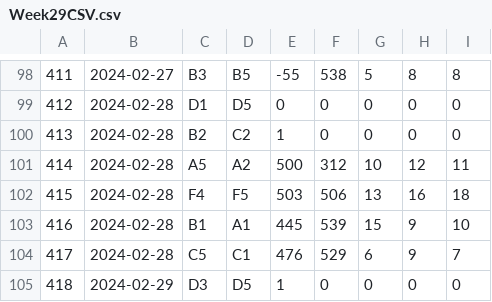
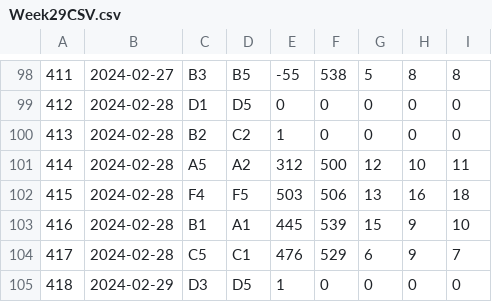
Before and after one commit to rtillies/wsos-season-3, a CSV file: data/Week29CSV.csv, drawn as a sheet; only a part is shown, gaps mark what is left out; the diff names each change by its address in the sheet, - before the commit and + after, or states it on an @@ line.

```diff
--- a/data/Week29CSV.csv
+++ b/data/Week29CSV.csv
-E101: 500
+E101: 312
-F101: 312
+F101: 500
-G101: 10
+G101: 12
-H101: 12
+H101: 10
```
Also changed, not shown: data/outputDiv29CSV.csv.
